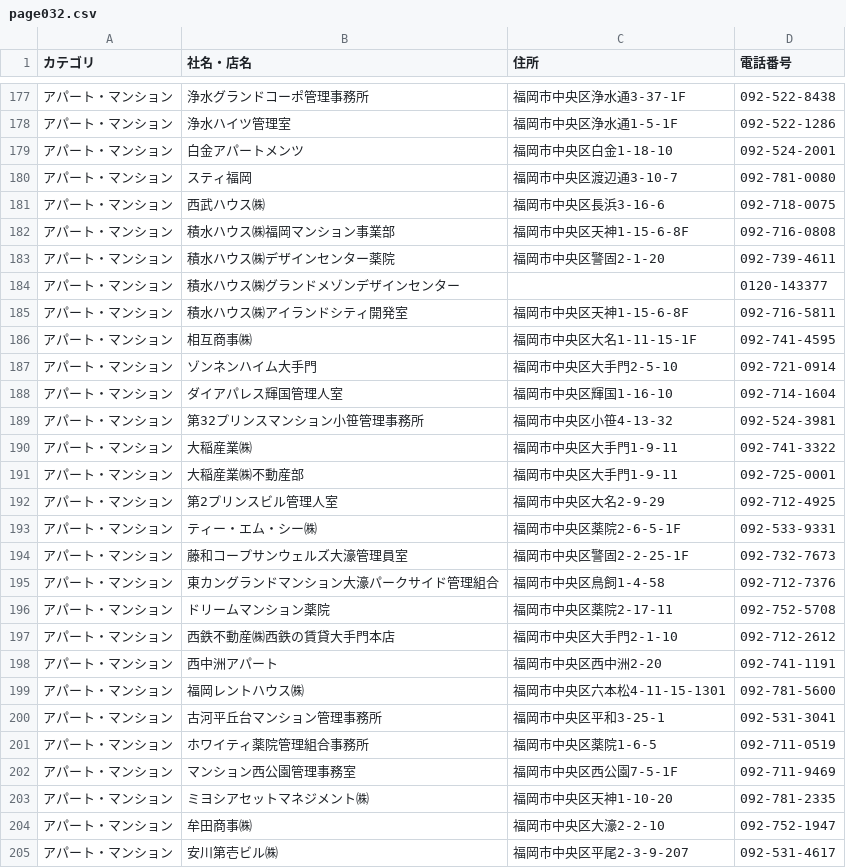
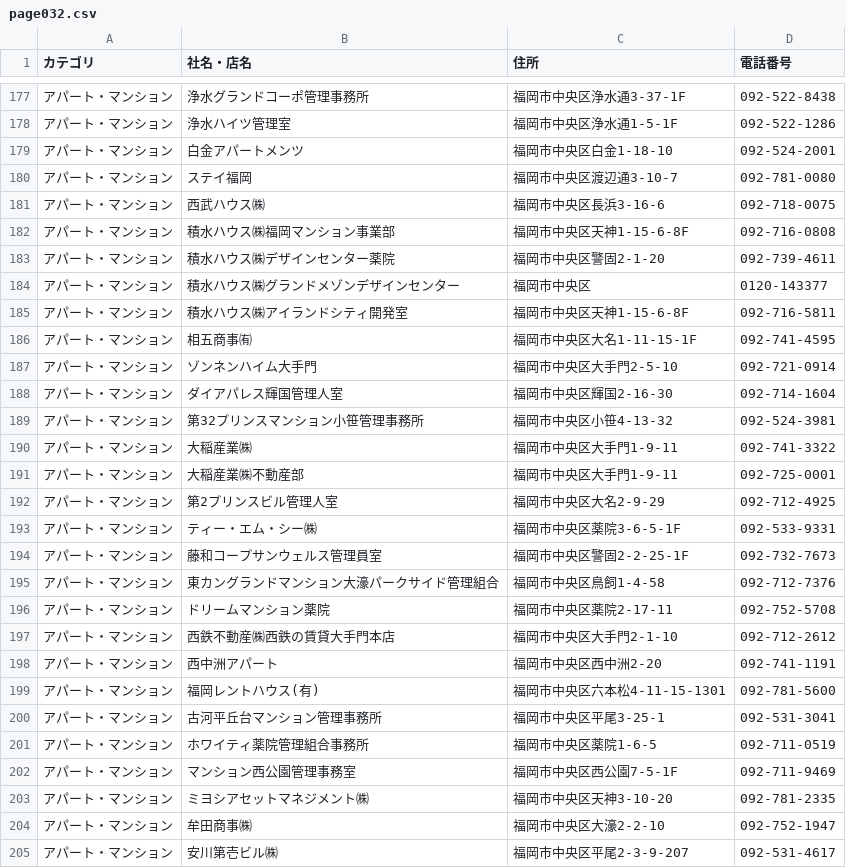
Before and after one commit to sanhyokim/townpage, a CSV file: data/fukuoka/page032.csv, drawn as a sheet; only a part is shown, gaps mark what is left out; the diff covers the shown part only; the diff names each change by its address in the sheet, - before the commit and + after, or states it on an @@ line.

```diff
--- a/data/fukuoka/page032.csv
+++ b/data/fukuoka/page032.csv
-B180 (社名・店名): スティ福岡
+B180 (社名・店名): ステイ福岡
-C184 (住所): (empty)
+C184 (住所): 福岡市中央区
-B186 (社名・店名): 相互商事㈱
+B186 (社名・店名): 相五商事㈲
-C188 (住所): 福岡市中央区輝国1-16-10
+C188 (住所): 福岡市中央区輝国2-16-30
-C193 (住所): 福岡市中央区薬院2-6-5-1F
+C193 (住所): 福岡市中央区薬院3-6-5-1F
-B194 (社名・店名): 藤和コープサンウェルズ大濠管理員室
+B194 (社名・店名): 藤和コープサンウェルス管理員室
-B199 (社名・店名): 福岡レントハウス㈱
+B199 (社名・店名): 福岡レントハウス(有)
-C200 (住所): 福岡市中央区平和3-25-1
+C200 (住所): 福岡市中央区平尾3-25-1
-C203 (住所): 福岡市中央区天神1-10-20
+C203 (住所): 福岡市中央区天神3-10-20
```
Also changed, not shown: 58 edited cells elsewhere in this file.
